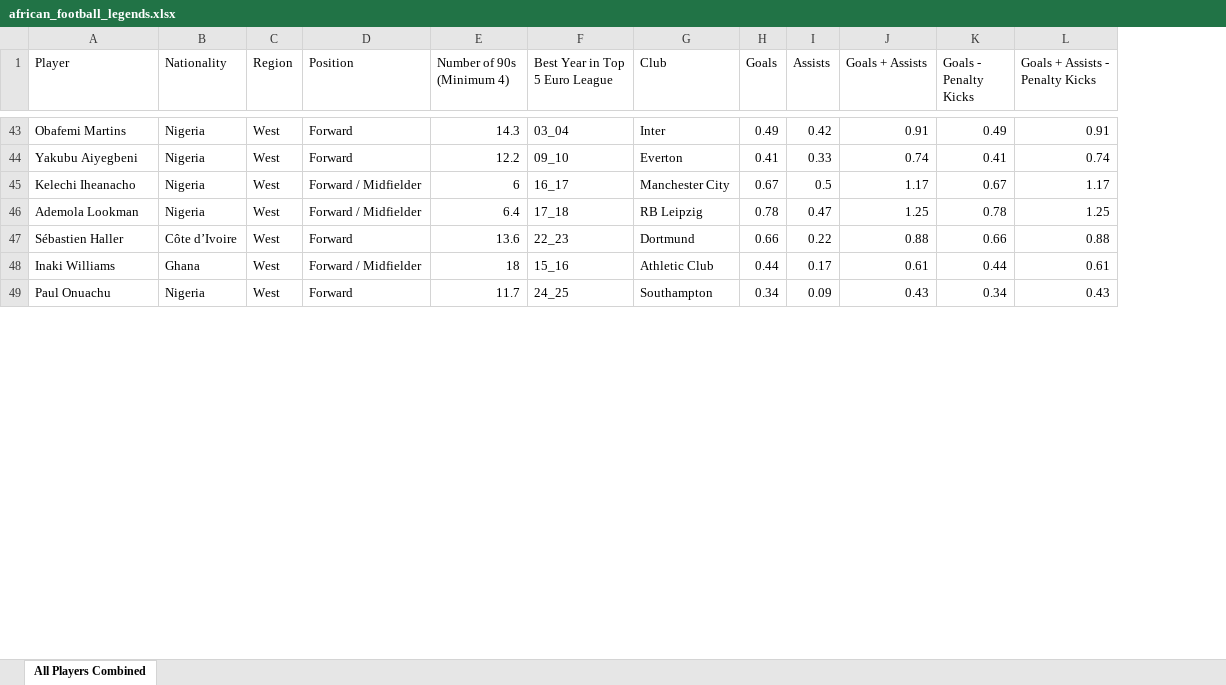
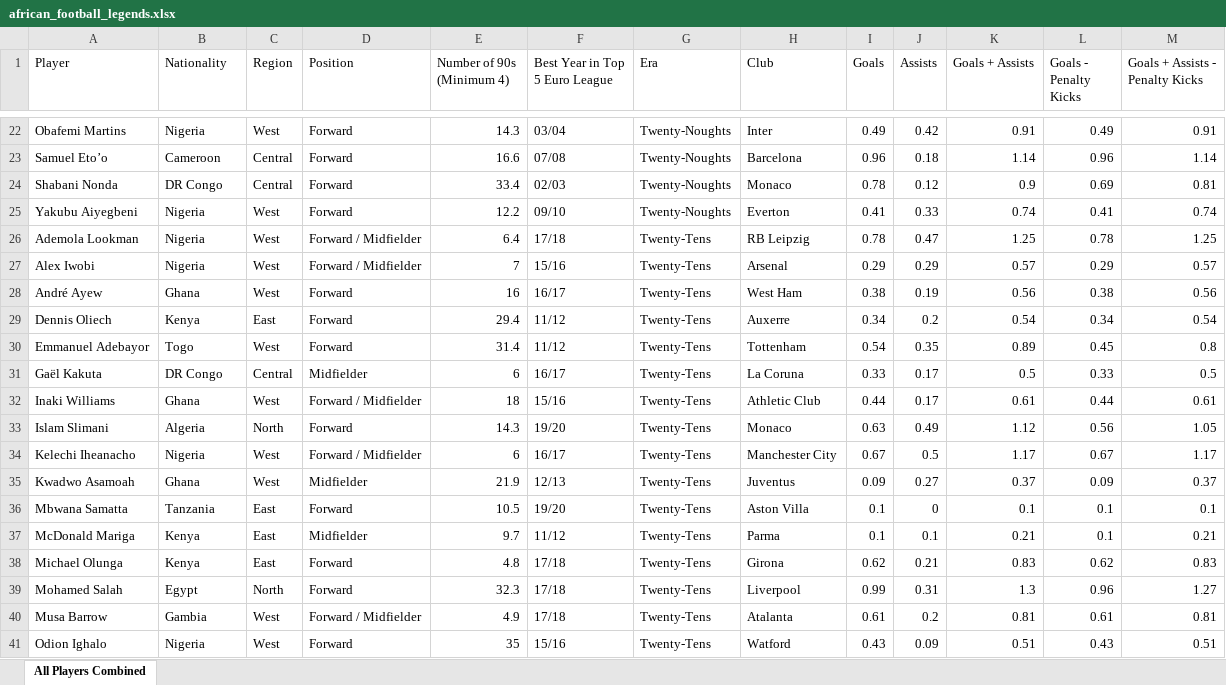
Before and after one commit to wokech/sports_data_sci, an Excel workbook: sub_pro_9_fb_ref_big_5_euro_league/datasets/african_football_legends.xlsx, sheet All Players Combined, drawn as a sheet; only a part is shown, gaps mark what is left out; values as stored, in another font and other column widths than the file's, no cell formats; removed rows and columns are numbered as before the commit, all else as after; the diff covers the shown part only; the diff names each change by its address in the sheet, - before the commit and + after, or states it on an @@ line.

```diff
--- a/sub_pro_9_fb_ref_big_5_euro_league/datasets/african_football_legends.xlsx (sheet All Players Combined)
+++ b/sub_pro_9_fb_ref_big_5_euro_league/datasets/african_football_legends.xlsx (sheet All Players Combined)
+column G (Era), row 22: Twenty-Noughts; rows 25-26: Twenty-Noughts | Twenty-Tens; row 32: Twenty-Tens
-F22 (Best Year in Top 5 Euro League): 03_04
+F22 (Best Year in Top 5 Euro League): 03/04
+row 23: Samuel Eto’o | Cameroon | Central | Forward | 16.6 | 07/08 | Twenty-Noughts | Barcelona | 0.96 | 0.18 | 1.14 | 0.96 | 1.14
+row 24: Shabani Nonda | DR Congo | Central | Forward | 33.4 | 02/03 | Twenty-Noughts | Monaco | 0.78 | 0.12 | 0.9 | 0.69 | 0.81
-F25 (Best Year in Top 5 Euro League): 09_10
+F25 (Best Year in Top 5 Euro League): 09/10
-row 45: Kelechi Iheanacho | Nigeria | West | Forward / Midfielder | 6 | 16_17 | Manchester City | 0.67 | 0.5 | 1.17 | 0.67 | 1.17
-F26 (Best Year in Top 5 Euro League): 17_18
+F26 (Best Year in Top 5 Euro League): 17/18
-row 47: Sébastien Haller | Côte d’Ivoire | West | Forward | 13.6 | 22_23 | Dortmund | 0.66 | 0.22 | 0.88 | 0.66 | 0.88
+row 27: Alex Iwobi | Nigeria | West | Forward / Midfielder | 7 | 15/16 | Twenty-Tens | Arsenal | 0.29 | 0.29 | 0.57 | 0.29 | 0.57
+row 28: André Ayew | Ghana | West | Forward | 16 | 16/17 | Twenty-Tens | West Ham | 0.38 | 0.19 | 0.56 | 0.38 | 0.56
+row 29: Dennis Oliech | Kenya | East | Forward | 29.4 | 11/12 | Twenty-Tens | Auxerre | 0.34 | 0.2 | 0.54 | 0.34 | 0.54
+row 30: Emmanuel Adebayor | Togo | West | Forward | 31.4 | 11/12 | Twenty-Tens | Tottenham | 0.54 | 0.35 | 0.89 | 0.45 | 0.8
+row 31: Gaël Kakuta | DR Congo | Central | Midfielder | 6 | 16/17 | Twenty-Tens | La Coruna | 0.33 | 0.17 | 0.5 | 0.33 | 0.5
-F32 (Best Year in Top 5 Euro League): 15_16
+F32 (Best Year in Top 5 Euro League): 15/16
-row 49: Paul Onuachu | Nigeria | West | Forward | 11.7 | 24_25 | Southampton | 0.34 | 0.09 | 0.43 | 0.34 | 0.43
+row 33: Islam Slimani | Algeria | North | Forward | 14.3 | 19/20 | Twenty-Tens | Monaco | 0.63 | 0.49 | 1.12 | 0.56 | 1.05
+row 34: Kelechi Iheanacho | Nigeria | West | Forward / Midfielder | 6 | 16/17 | Twenty-Tens | Manchester City | 0.67 | 0.5 | 1.17 | 0.67 | 1.17
+row 35: Kwadwo Asamoah | Ghana | West | Midfielder | 21.9 | 12/13 | Twenty-Tens | Juventus | 0.09 | 0.27 | 0.37 | 0.09 | 0.37
+row 36: Mbwana Samatta | Tanzania | East | Forward | 10.5 | 19/20 | Twenty-Tens | Aston Villa | 0.1 | 0 | 0.1 | 0.1 | 0.1
+row 37: McDonald Mariga | Kenya | East | Midfielder | 9.7 | 11/12 | Twenty-Tens | Parma | 0.1 | 0.1 | 0.21 | 0.1 | 0.21
+row 38: Michael Olunga | Kenya | East | Forward | 4.8 | 17/18 | Twenty-Tens | Girona | 0.62 | 0.21 | 0.83 | 0.62 | 0.83
+row 39: Mohamed Salah | Egypt | North | Forward | 32.3 | 17/18 | Twenty-Tens | Liverpool | 0.99 | 0.31 | 1.3 | 0.96 | 1.27
+row 40: Musa Barrow | Gambia | West | Forward / Midfielder | 4.9 | 17/18 | Twenty-Tens | Atalanta | 0.61 | 0.2 | 0.81 | 0.61 | 0.81
+row 41: Odion Ighalo | Nigeria | West | Forward | 35 | 15/16 | Twenty-Tens | Watford | 0.43 | 0.09 | 0.51 | 0.43 | 0.51
```
Also changed, not shown: 29 added rows, 43 removed rows and 13 edited cells elsewhere in this sheet, cell formats, 6 other files.
